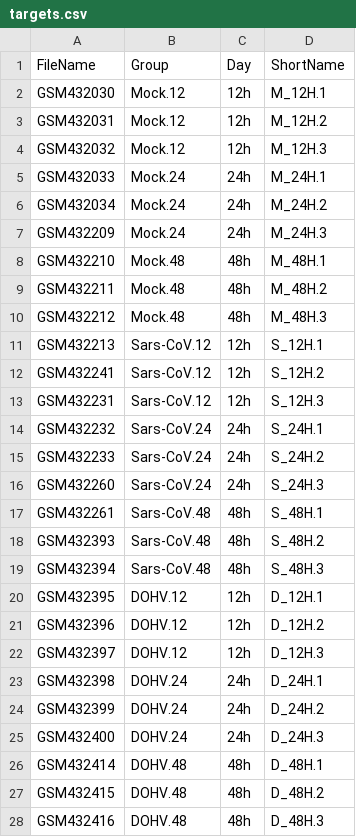
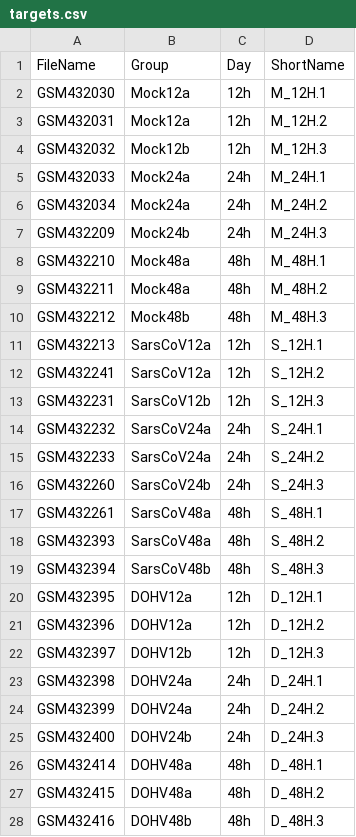
Before and after one commit to piosierra/ADO-PEC1, a CSV file: targets.csv, drawn as a sheet.

Commit message:
with 18 groups

```diff
--- a/targets.csv
+++ b/targets.csv
@@ -1,28 +1,28 @@
 FileName;Group;Day;ShortName
-GSM432030;Mock.12;12h;M_12H.1
-GSM432031;Mock.12;12h;M_12H.2
-GSM432032;Mock.12;12h;M_12H.3
-GSM432033;Mock.24;24h;M_24H.1
-GSM432034;Mock.24;24h;M_24H.2
-GSM432209;Mock.24;24h;M_24H.3
-GSM432210;Mock.48;48h;M_48H.1
-GSM432211;Mock.48;48h;M_48H.2
-GSM432212;Mock.48;48h;M_48H.3
-GSM432213;Sars-CoV.12;12h;S_12H.1
-GSM432241;Sars-CoV.12;12h;S_12H.2
-GSM432231;Sars-CoV.12;12h;S_12H.3
-GSM432232;Sars-CoV.24;24h;S_24H.1
-GSM432233;Sars-CoV.24;24h;S_24H.2
-GSM432260;Sars-CoV.24;24h;S_24H.3
-GSM432261;Sars-CoV.48;48h;S_48H.1
-GSM432393;Sars-CoV.48;48h;S_48H.2
-GSM432394;Sars-CoV.48;48h;S_48H.3
-GSM432395;DOHV.12;12h;D_12H.1
-GSM432396;DOHV.12;12h;D_12H.2
-GSM432397;DOHV.12;12h;D_12H.3
-GSM432398;DOHV.24;24h;D_24H.1
-GSM432399;DOHV.24;24h;D_24H.2
-GSM432400;DOHV.24;24h;D_24H.3
-GSM432414;DOHV.48;48h;D_48H.1
-GSM432415;DOHV.48;48h;D_48H.2
-GSM432416;DOHV.48;48h;D_48H.3
+GSM432030;Mock12a;12h;M_12H.1
+GSM432031;Mock12a;12h;M_12H.2
+GSM432032;Mock12b;12h;M_12H.3
+GSM432033;Mock24a;24h;M_24H.1
+GSM432034;Mock24a;24h;M_24H.2
+GSM432209;Mock24b;24h;M_24H.3
+GSM432210;Mock48a;48h;M_48H.1
+GSM432211;Mock48a;48h;M_48H.2
+GSM432212;Mock48b;48h;M_48H.3
+GSM432213;SarsCoV12a;12h;S_12H.1
+GSM432241;SarsCoV12a;12h;S_12H.2
+GSM432231;SarsCoV12b;12h;S_12H.3
+GSM432232;SarsCoV24a;24h;S_24H.1
+GSM432233;SarsCoV24a;24h;S_24H.2
+GSM432260;SarsCoV24b;24h;S_24H.3
+GSM432261;SarsCoV48a;48h;S_48H.1
+GSM432393;SarsCoV48a;48h;S_48H.2
+GSM432394;SarsCoV48b;48h;S_48H.3
+GSM432395;DOHV12a;12h;D_12H.1
+GSM432396;DOHV12a;12h;D_12H.2
+GSM432397;DOHV12b;12h;D_12H.3
+GSM432398;DOHV24a;24h;D_24H.1
+GSM432399;DOHV24a;24h;D_24H.2
+GSM432400;DOHV24b;24h;D_24H.3
+GSM432414;DOHV48a;48h;D_48H.1
+GSM432415;DOHV48a;48h;D_48H.2
+GSM432416;DOHV48b;48h;D_48H.3
```
Also changed, not shown: 1 other file.
